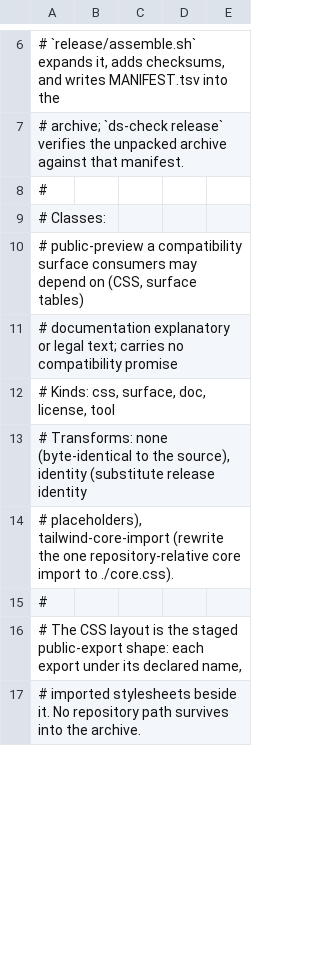
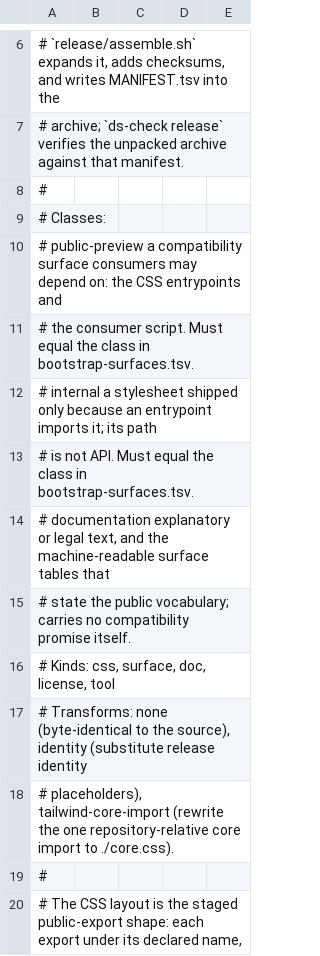
Before and after one commit to luckgrid/design-system, a TSV file: release/inventory.tsv, drawn as a sheet; only a part is shown, gaps mark what is left out; the shorter side is filled out with more unchanged rows; the diff covers the shown part only.

```diff
--- a/release/inventory.tsv
+++ b/release/inventory.tsv
@@ -9,4 +9,8 @@
 # Classes:
-#   public-preview  a compatibility surface consumers may depend on (CSS, surface tables)
-#   documentation   explanatory or legal text; carries no compatibility promise
+#   public-preview  a compatibility surface consumers may depend on: the CSS entrypoints and
+#                   the consumer script. Must equal the class in bootstrap-surfaces.tsv.
+#   internal        a stylesheet shipped only because an entrypoint imports it; its path
+#                   is not API. Must equal the class in bootstrap-surfaces.tsv.
+#   documentation   explanatory or legal text, and the machine-readable surface tables that
+#                   state the public vocabulary; carries no compatibility promise itself.
 # Kinds: css, surface, doc, license, tool
```
Also changed, not shown: 24 edited cells elsewhere in this file, bootstrap-surfaces.tsv, 17 other files.
